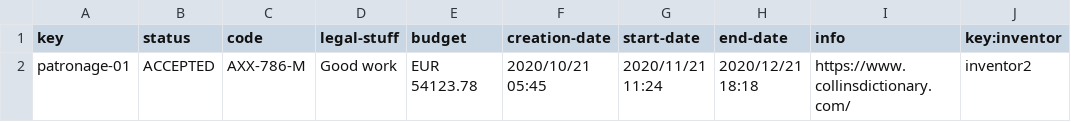
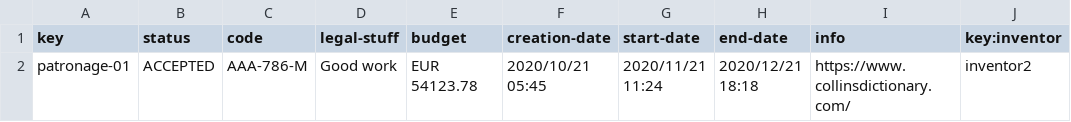
Before and after one commit to josperrod9/Acme-Toolkits, a CSV file: src/main/webapp/WEB-INF/resources/sample-data/patronage.csv, drawn as a sheet; only a part is shown; the diff names each change by its address in the sheet, - before the commit and + after, or states it on an @@ line.

```diff
--- a/src/main/webapp/WEB-INF/resources/sample-data/patronage.csv
+++ b/src/main/webapp/WEB-INF/resources/sample-data/patronage.csv
-C2 (code): AXX-786-M
+C2 (code): AAA-786-M
```
Also changed, not shown: 8 other files.
